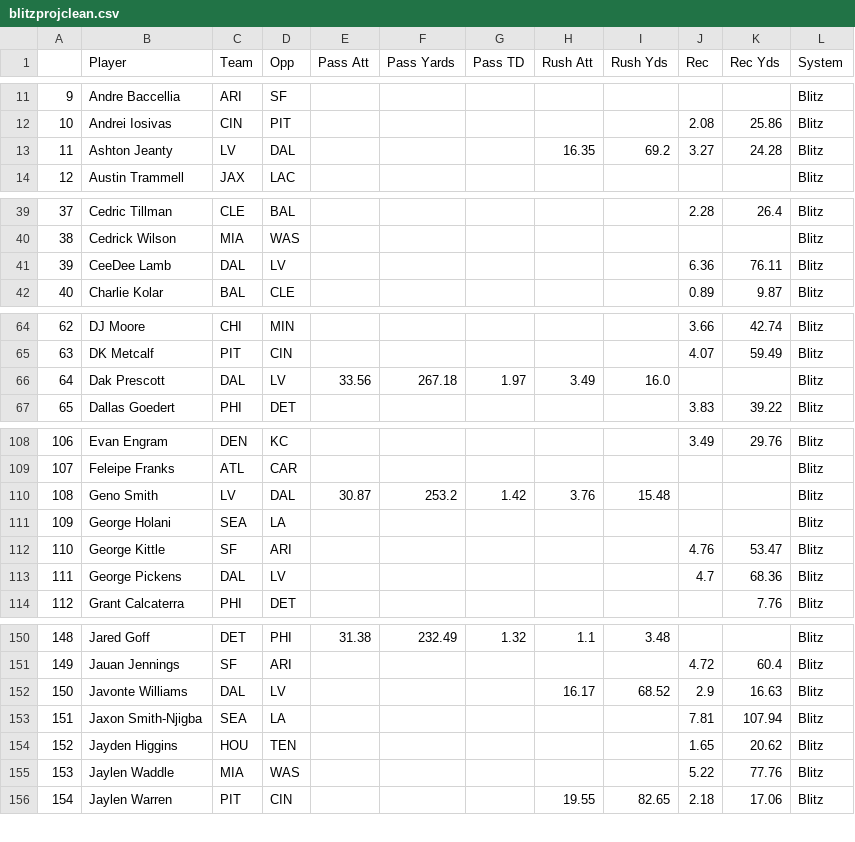
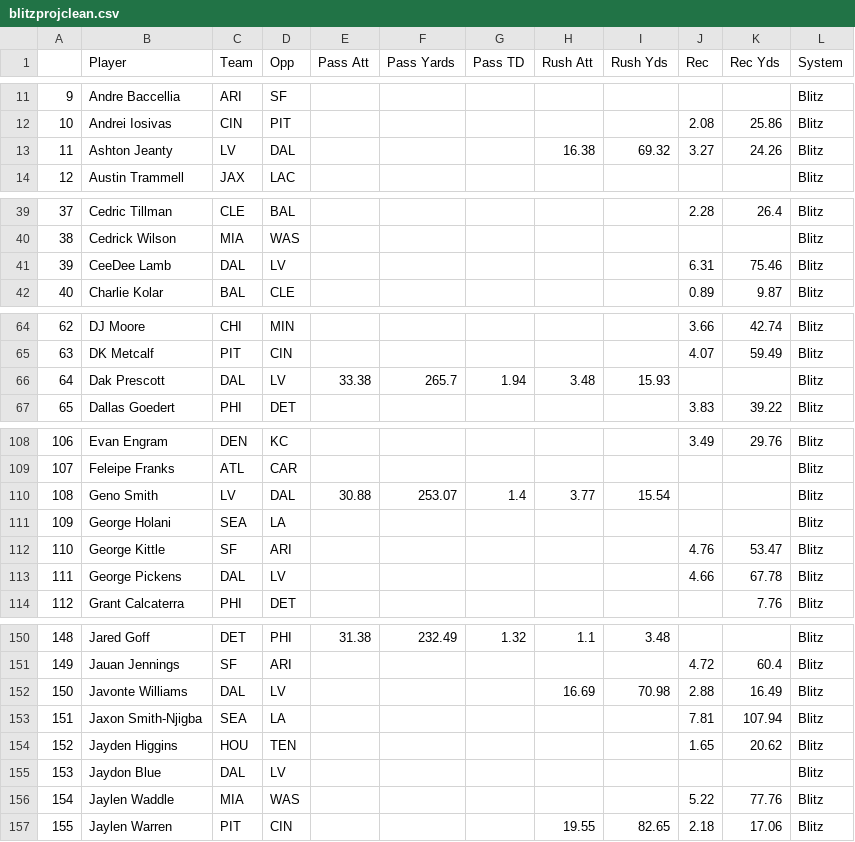
Before and after one commit to JonPGH/nflApp, a CSV file: Data/blitzprojclean.csv, drawn as a sheet; only a part is shown, gaps mark what is left out; addresses are those after the commit; the diff covers the shown part only; the diff names each change by its address in the sheet, - before the commit and + after, or states it on an @@ line.

```diff
--- a/Data/blitzprojclean.csv
+++ b/Data/blitzprojclean.csv
-H13 (Rush Att): 16.35
+H13 (Rush Att): 16.38
-I13 (Rush Yds): 69.2
+I13 (Rush Yds): 69.32
-K13 (Rec Yds): 24.28
+K13 (Rec Yds): 24.26
-J41 (Rec): 6.36
+J41 (Rec): 6.31
-K41 (Rec Yds): 76.11
+K41 (Rec Yds): 75.46
-E66 (Pass Att): 33.56
+E66 (Pass Att): 33.38
-F66 (Pass Yards): 267.18
+F66 (Pass Yards): 265.7
-G66 (Pass TD): 1.97
+G66 (Pass TD): 1.94
-H66 (Rush Att): 3.49
+H66 (Rush Att): 3.48
-I66 (Rush Yds): 16.0
+I66 (Rush Yds): 15.93
-E110 (Pass Att): 30.87
+E110 (Pass Att): 30.88
-F110 (Pass Yards): 253.2
+F110 (Pass Yards): 253.07
-G110 (Pass TD): 1.42
+G110 (Pass TD): 1.4
-H110 (Rush Att): 3.76
+H110 (Rush Att): 3.77
-I110 (Rush Yds): 15.48
+I110 (Rush Yds): 15.54
-J113 (Rec): 4.7
+J113 (Rec): 4.66
-K113 (Rec Yds): 68.36
+K113 (Rec Yds): 67.78
-H152 (Rush Att): 16.17
+H152 (Rush Att): 16.69
-I152 (Rush Yds): 68.52
+I152 (Rush Yds): 70.98
-J152 (Rec): 2.9
+J152 (Rec): 2.88
-K152 (Rec Yds): 16.63
+K152 (Rec Yds): 16.49
+row 155: 153 | Jaydon Blue | DAL | LV |  |  |  |  |  |  |  | Blitz
@@ column A renumbered from row 156 down @@
```
Also changed, not shown: 8 edited cells elsewhere in this file, Data/etrfull.csv, Data/fptsprojclean.csv, 9 other files.
